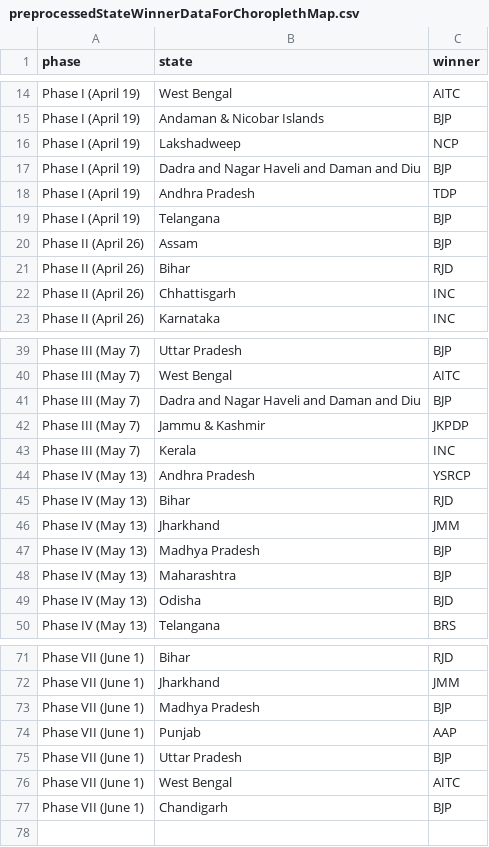
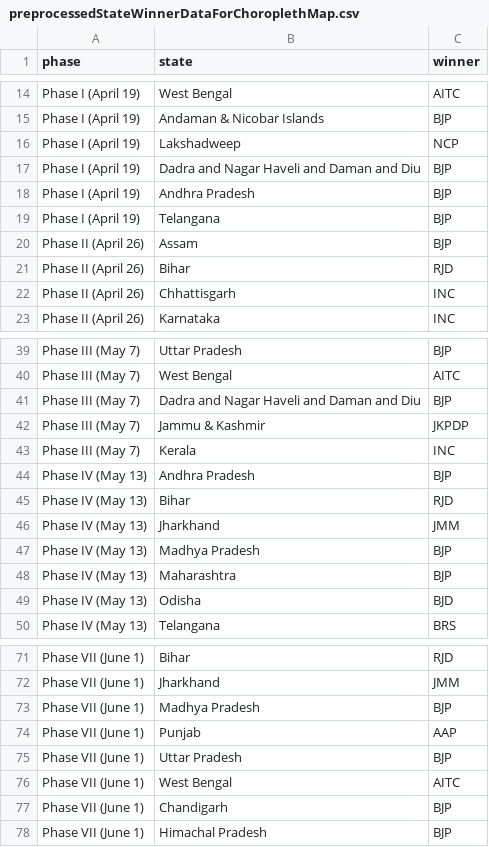
Before and after one commit to ankitrajput0096/Lok_Sabha_Visualization_Project, a CSV file: lok-sabha-scrollytelling/src/data/preprocessedStateWinnerDataForChoroplethMap.csv, drawn as a sheet; only a part is shown, gaps mark what is left out.

Commit message:
refactoring choropleth data

```diff
--- a/lok-sabha-scrollytelling/src/data/preprocessedStateWinnerDataForChoroplethMap.csv
+++ b/lok-sabha-scrollytelling/src/data/preprocessedStateWinnerDataForChoroplethMap.csv
@@ -17,3 +17,3 @@ Phase I (April 19),Lakshadweep,NCP
 Phase I (April 19),Dadra and Nagar Haveli and Daman and Diu,BJP
-Phase I (April 19),Andhra Pradesh,TDP
+Phase I (April 19),Andhra Pradesh,BJP
 Phase I (April 19),Telangana,BJP
@@ -43,3 +43,3 @@ Phase III (May 7),Jammu & Kashmir,JKPDP
 Phase III (May 7),Kerala,INC
-Phase IV (May 13),Andhra Pradesh,YSRCP
+Phase IV (May 13),Andhra Pradesh,BJP
 Phase IV (May 13),Bihar,RJD
@@ -77 +77,2 @@ Phase VII (June 1),West Bengal,AITC
 Phase VII (June 1),Chandigarh,BJP
+Phase VII (June 1),Himachal Pradesh,BJP
```
